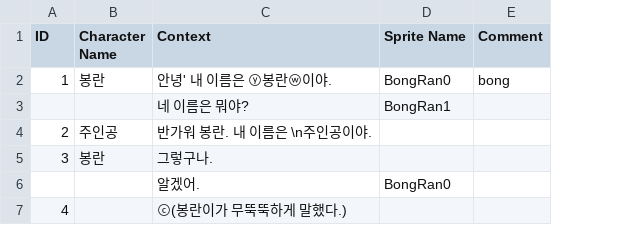
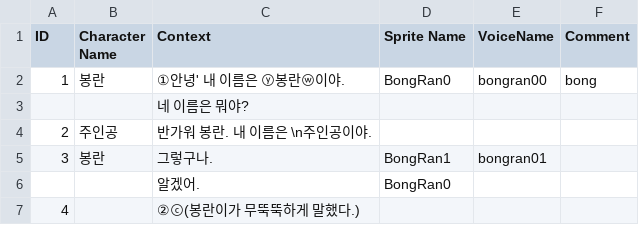
Before and after one commit to audals1/Dangan, a CSV file: Assets/Resources/prologue.csv, drawn as a sheet; the diff names each change by its address in the sheet, - before the commit and + after, or states it on an @@ line.

```diff
--- a/Assets/Resources/prologue.csv
+++ b/Assets/Resources/prologue.csv
+column E (VoiceName), rows 2-5: bongran00 |  |  | bongran01
-C2 (Context): 안녕' 내 이름은 ⓨ봉란ⓦ이야.
+C2 (Context): ①안녕' 내 이름은 ⓨ봉란ⓦ이야.
-D3 (Sprite Name): BongRan1
+D3 (Sprite Name): (empty)
-D5 (Sprite Name): (empty)
+D5 (Sprite Name): BongRan1
-C7 (Context): ⓒ(봉란이가 무뚝뚝하게 말했다.)
+C7 (Context): ②ⓒ(봉란이가 무뚝뚝하게 말했다.)
```
Also changed, not shown: 7 other files.
